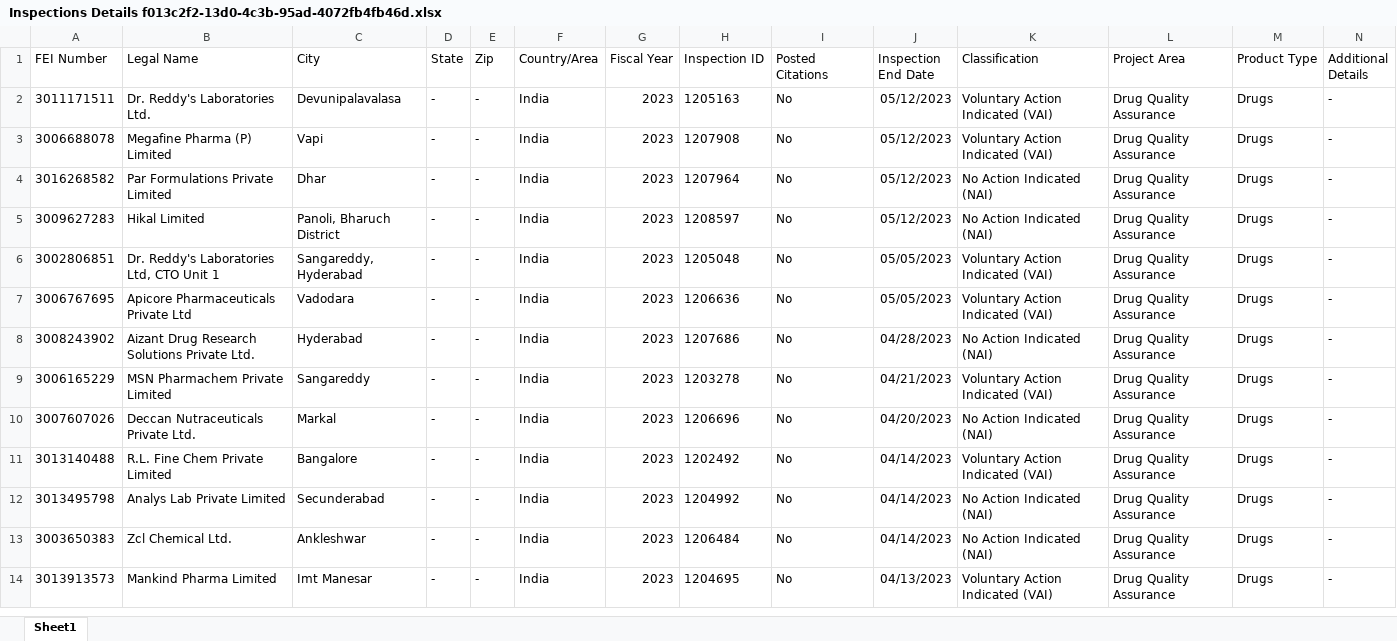
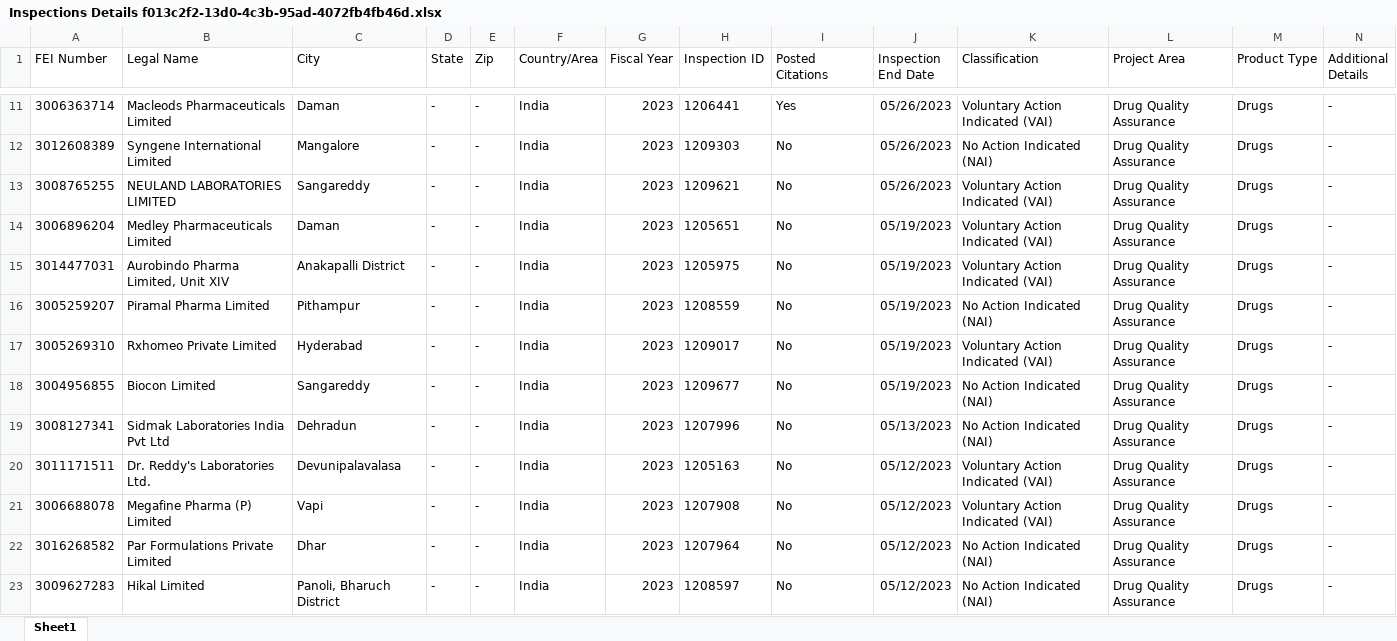
Before and after one commit to raviteja-padala/DATA_ANALYSIS, an Excel workbook: DATA_ANALYSIS_with_Power_BI/FDA_inspection_analysis_with_PowerBI/Inspections Details f013c2f2-13d0-4c3b-95ad-4072fb4fb46d.xlsx, sheet Sheet1, drawn as a sheet; only a part is shown, gaps mark what is left out; the shorter side is filled out with more unchanged rows; values as stored, in another font and other column widths than the file's, no borders; rows hold the shown columns only; the diff covers the shown part only; the diff names each change by its address in the sheet, - before the commit and + after, or states it on an @@ line.

Commit message:
updated july inspection

```diff
--- a/DATA_ANALYSIS_with_Power_BI/FDA_inspection_analysis_with_PowerBI/Inspections Details f013c2f2-13d0-4c3b-95ad-4072fb4fb46d.xlsx (sheet Sheet1)
+++ b/DATA_ANALYSIS_with_Power_BI/FDA_inspection_analysis_with_PowerBI/Inspections Details f013c2f2-13d0-4c3b-95ad-4072fb4fb46d.xlsx (sheet Sheet1)
+row 11: 3006363714 | Macleods Pharmaceuticals Limited | Daman | - | - | India | 2023 | 1206441 | Yes | 05/26/2023 | Voluntary Action Indicated (VAI) | Drug Quality Assurance | Drugs | -
+row 12: 3012608389 | Syngene International Limited | Mangalore | - | - | India | 2023 | 1209303 | No | 05/26/2023 | No Action Indicated (NAI) | Drug Quality Assurance | Drugs | -
+row 13: 3008765255 | NEULAND LABORATORIES LIMITED | Sangareddy | - | - | India | 2023 | 1209621 | No | 05/26/2023 | Voluntary Action Indicated (VAI) | Drug Quality Assurance | Drugs | -
+row 14: 3006896204 | Medley Pharmaceuticals Limited | Daman | - | - | India | 2023 | 1205651 | No | 05/19/2023 | Voluntary Action Indicated (VAI) | Drug Quality Assurance | Drugs | -
+row 15: 3014477031 | Aurobindo Pharma Limited, Unit XIV | Anakapalli District | - | - | India | 2023 | 1205975 | No | 05/19/2023 | Voluntary Action Indicated (VAI) | Drug Quality Assurance | Drugs | -
+row 16: 3005259207 | Piramal Pharma Limited | Pithampur | - | - | India | 2023 | 1208559 | No | 05/19/2023 | No Action Indicated (NAI) | Drug Quality Assurance | Drugs | -
+row 17: 3005269310 | Rxhomeo Private Limited | Hyderabad | - | - | India | 2023 | 1209017 | No | 05/19/2023 | Voluntary Action Indicated (VAI) | Drug Quality Assurance | Drugs | -
+row 18: 3004956855 | Biocon Limited | Sangareddy | - | - | India | 2023 | 1209677 | No | 05/19/2023 | No Action Indicated (NAI) | Drug Quality Assurance | Drugs | -
+row 19: 3008127341 | Sidmak Laboratories India Pvt Ltd | Dehradun | - | - | India | 2023 | 1207996 | No | 05/13/2023 | No Action Indicated (NAI) | Drug Quality Assurance | Drugs | -
```
Also changed, not shown: 14 added rows and 16 edited cells elsewhere in this sheet, DATA_ANALYSIS_with_Power_BI/FDA_inspection_analysis_with_PowerBI/Inspections Citations Details 51de5b54-6293-40cf-8e5e-779cb90a6e4e.xlsx, 1 other file.
